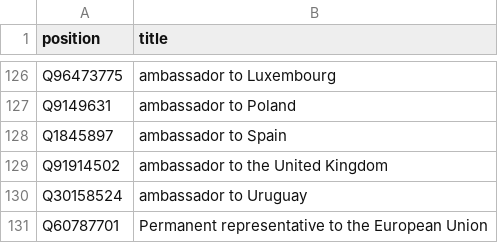
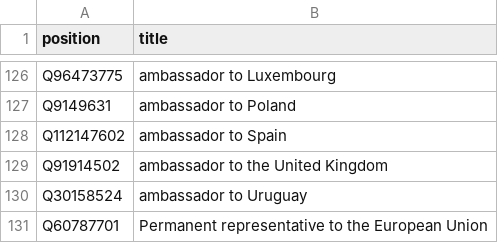
Before and after one commit to every-politician-scrapers/italy-ministers, a CSV file: wikidata/xtra-positions.csv, drawn as a sheet; only a part is shown, gaps mark what is left out.

Commit message:
Update Qid for ambassador to Spain

```diff
--- a/wikidata/xtra-positions.csv
+++ b/wikidata/xtra-positions.csv
@@ -127,3 +127,3 @@ Q96473775,ambassador to Luxembourg
 Q9149631,ambassador to Poland
-Q1845897,ambassador to Spain
+Q112147602,ambassador to Spain
 Q91914502,ambassador to the United Kingdom
```
